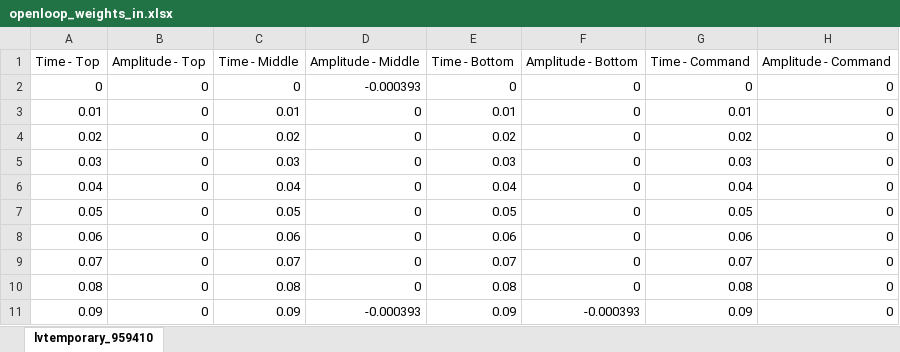
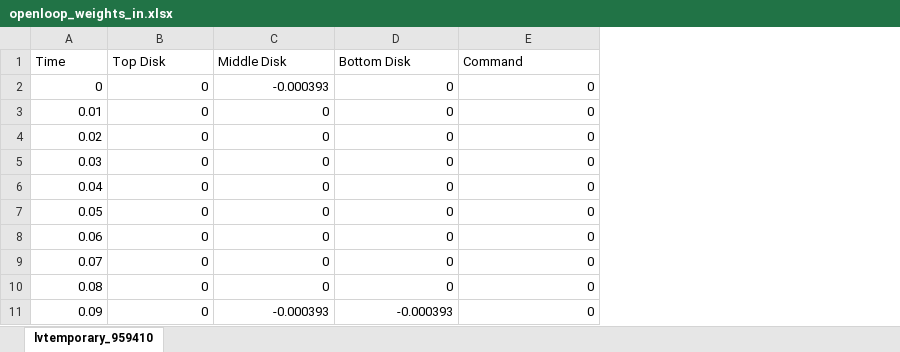
Before and after one commit to austinglaser/controls, an Excel workbook: Lab4/openloop_weights_in.xlsx, sheet lvtemporary_959410, drawn as a sheet; only a part is shown; values as stored, in another font and other column widths than the file's, no borders; charts and pictures not drawn; removed rows and columns are numbered as before the commit, all else as after; the diff names each change by its address in the sheet, - before the commit and + after, or states it on an @@ line.

```diff
--- a/Lab4/openloop_weights_in.xlsx (sheet lvtemporary_959410)
+++ b/Lab4/openloop_weights_in.xlsx (sheet lvtemporary_959410)
-column C, rows 2-11: 0 | 0.01 | 0.02 | 0.03 | 0.04 | 0.05 | 0.06 | 0.07 | 0.08 | 0.09
-column E, rows 2-11: 0 | 0.01 | 0.02 | 0.03 | 0.04 | 0.05 | 0.06 | 0.07 | 0.08 | 0.09
-column G, rows 2-11: 0 | 0.01 | 0.02 | 0.03 | 0.04 | 0.05 | 0.06 | 0.07 | 0.08 | 0.09
-row 1: Time - Top | Amplitude - Top | Time - Middle | Amplitude - Middle | Time - Bottom | Amplitude - Bottom | Time - Command | Amplitude - Command
+row 1: Time | Top Disk | Middle Disk | Bottom Disk | Command
```
Also changed, not shown: charts or pictures, Lab4/pid_controller.xlsx, Lab4/pid_saturation_top.xlsx, 9 other files.
